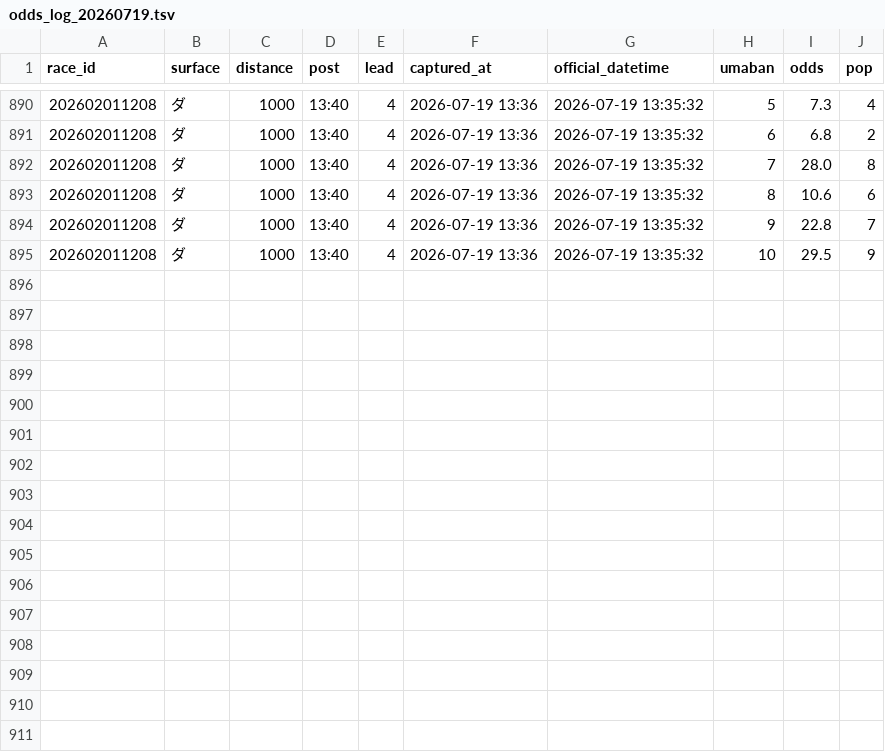
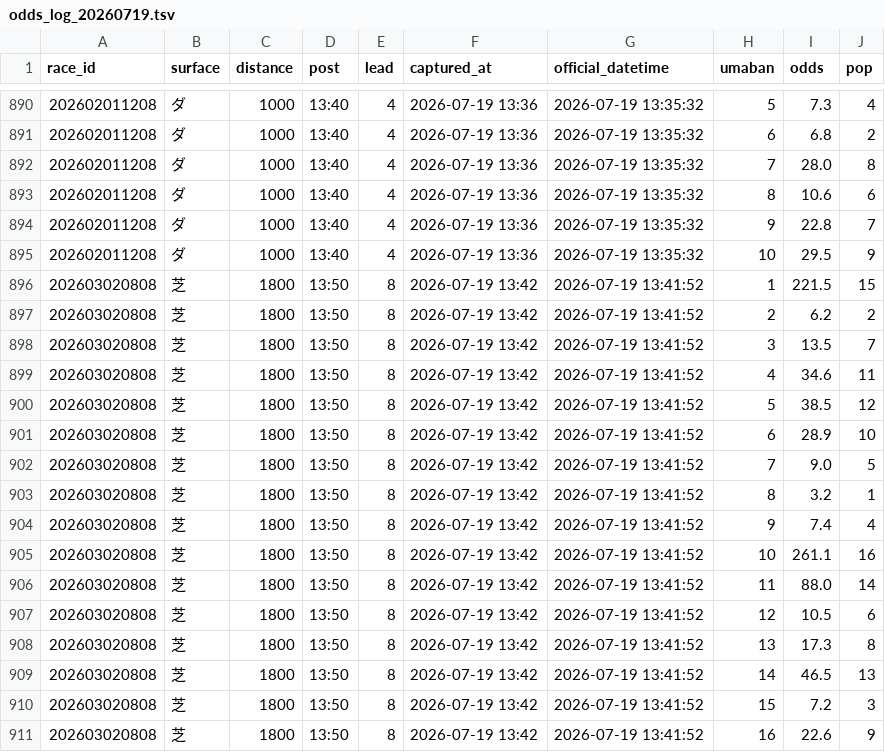
Before and after one commit to Yamadorinaruho/keiba-auto-research, a TSV file: keiba-dashboard/state/odds_log_20260719.tsv, drawn as a sheet; only a part is shown, gaps mark what is left out.

```diff
--- a/keiba-dashboard/state/odds_log_20260719.tsv
+++ b/keiba-dashboard/state/odds_log_20260719.tsv
@@ -895 +895,17 @@ race_id	surface	distance	post	lead	captured_at	official_datetime	umaban	odds	pop
 202602011208	ダ	1000	13:40	4	2026-07-19 13:36	2026-07-19 13:35:32	10	29.5	9
+202603020808	芝	1800	13:50	8	2026-07-19 13:42	2026-07-19 13:41:52	1	221.5	15
+202603020808	芝	1800	13:50	8	2026-07-19 13:42	2026-07-19 13:41:52	2	6.2	2
+202603020808	芝	1800	13:50	8	2026-07-19 13:42	2026-07-19 13:41:52	3	13.5	7
+202603020808	芝	1800	13:50	8	2026-07-19 13:42	2026-07-19 13:41:52	4	34.6	11
+202603020808	芝	1800	13:50	8	2026-07-19 13:42	2026-07-19 13:41:52	5	38.5	12
+202603020808	芝	1800	13:50	8	2026-07-19 13:42	2026-07-19 13:41:52	6	28.9	10
+202603020808	芝	1800	13:50	8	2026-07-19 13:42	2026-07-19 13:41:52	7	9.0	5
+202603020808	芝	1800	13:50	8	2026-07-19 13:42	2026-07-19 13:41:52	8	3.2	1
+202603020808	芝	1800	13:50	8	2026-07-19 13:42	2026-07-19 13:41:52	9	7.4	4
+202603020808	芝	1800	13:50	8	2026-07-19 13:42	2026-07-19 13:41:52	10	261.1	16
+202603020808	芝	1800	13:50	8	2026-07-19 13:42	2026-07-19 13:41:52	11	88.0	14
+202603020808	芝	1800	13:50	8	2026-07-19 13:42	2026-07-19 13:41:52	12	10.5	6
+202603020808	芝	1800	13:50	8	2026-07-19 13:42	2026-07-19 13:41:52	13	17.3	8
+202603020808	芝	1800	13:50	8	2026-07-19 13:42	2026-07-19 13:41:52	14	46.5	13
+202603020808	芝	1800	13:50	8	2026-07-19 13:42	2026-07-19 13:41:52	15	7.2	3
+202603020808	芝	1800	13:50	8	2026-07-19 13:42	2026-07-19 13:41:52	16	22.6	9
```
Also changed, not shown: 1 other file.
